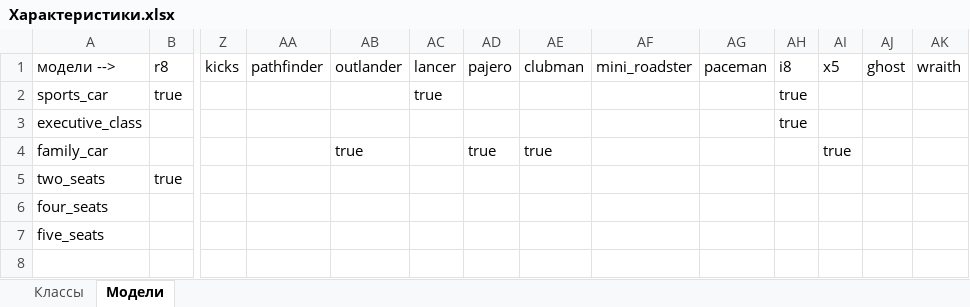
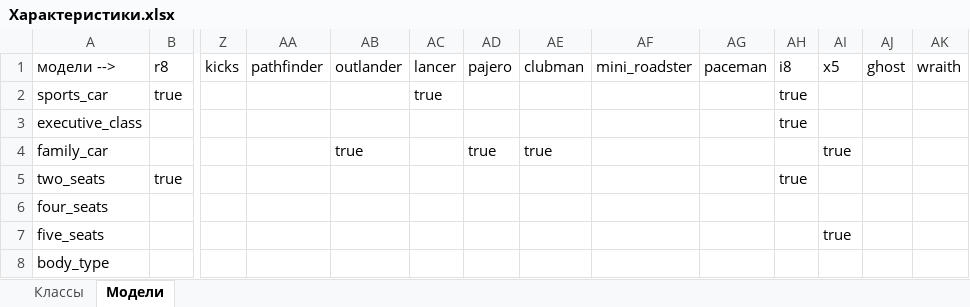
Before and after one commit to K0luamba/Prolog_car_ontology, an Excel workbook: Характеристики.xlsx, sheet Модели, drawn as a sheet; only a part is shown, gaps mark what is left out; values as stored, in another font and other column widths than the file's, no borders; rows hold the shown columns only; the diff names each change by its address in the sheet, - before the commit and + after, or states it on an @@ line.

```diff
--- a/Характеристики.xlsx (sheet Модели)
+++ b/Характеристики.xlsx (sheet Модели)
-AH5: (empty)
+AH5: true
-AI7: (empty)
+AI7: true
+row 8: body_type
```
Also changed, not shown: sheet Классы.
